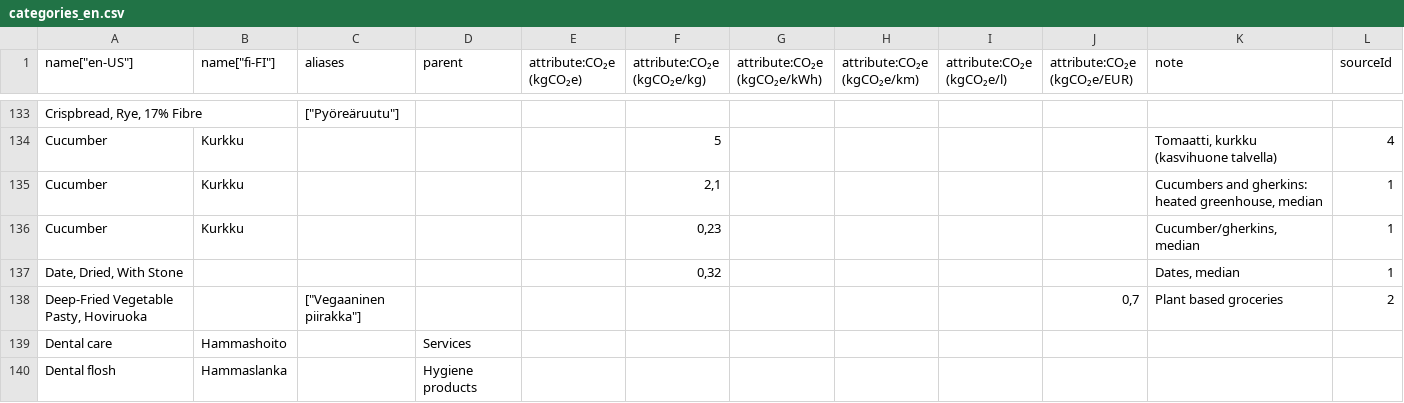
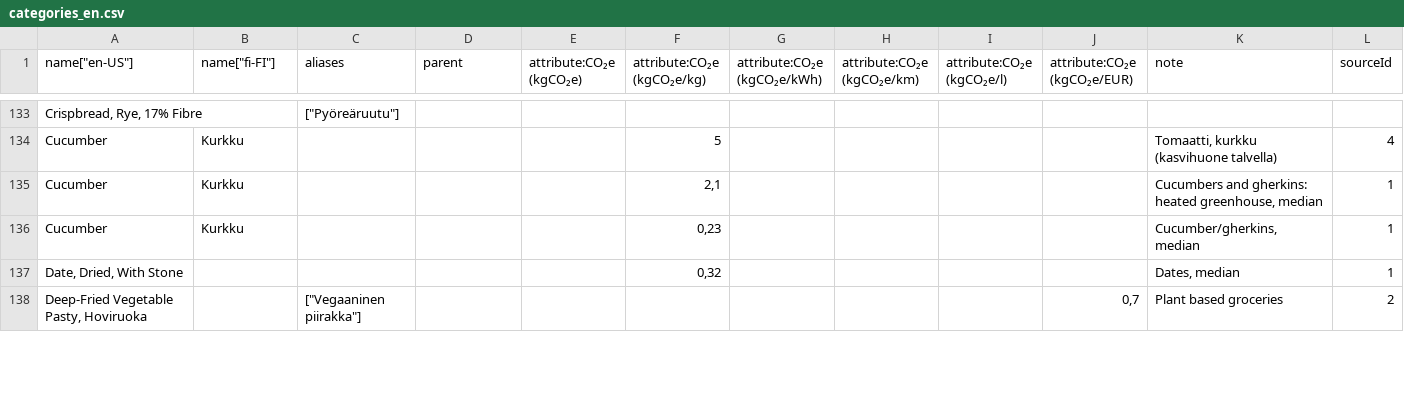
Before and after one commit to torava/pim-api, a CSV file: categories_en.csv, drawn as a sheet; only a part is shown, gaps mark what is left out; the diff covers the shown part only.

```diff
--- a/categories_en.csv
+++ b/categories_en.csv
@@ -138,3 +138 @@ Cucumber,Kurkku,,,,"0,23",,,,,"Cucumber/gherkins, median",1
 "Deep-Fried Vegetable Pasty, Hoviruoka",,"[""Vegaaninen piirakka""]",,,,,,,"0,7",Plant based groceries,2
-Dental care,Hammashoito,,Services,,,,,,,,
-Dental flosh,Hammaslanka,,Hygiene products,,,,,,,,
```
Also changed, not shown: 5 added rows and 6 edited cells elsewhere in this file, 3 other files.
